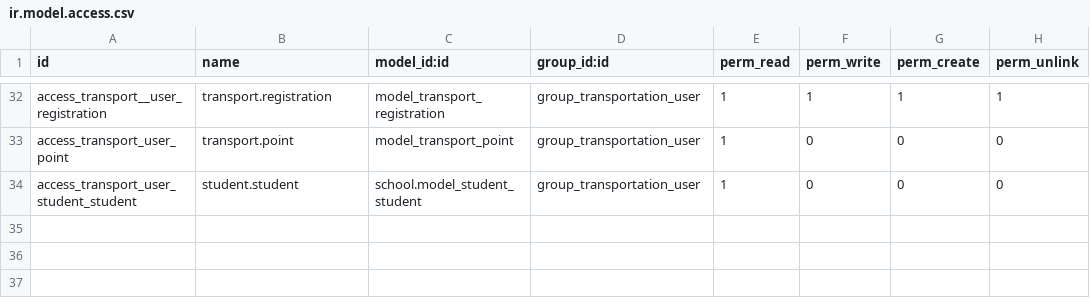
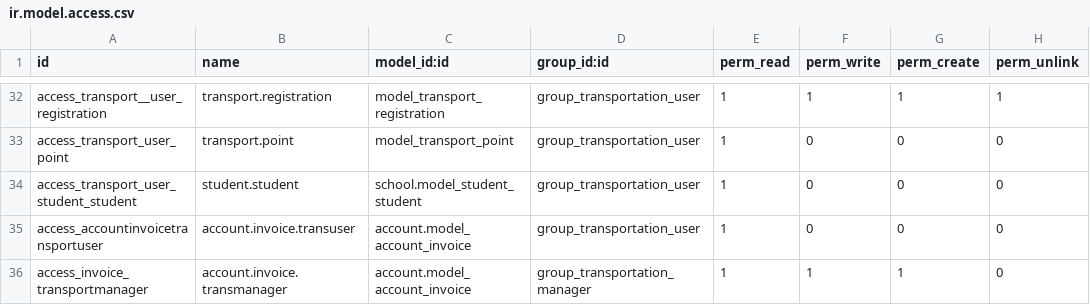
Before and after one commit to JayVora-SerpentCS/OdooEduERP, a CSV file: school_transport/security/ir.model.access.csv, drawn as a sheet; only a part is shown, gaps mark what is left out.

Commit message:
[IMP]made improvements in school transport module

```diff
--- a/school_transport/security/ir.model.access.csv
+++ b/school_transport/security/ir.model.access.csv
@@ -34 +34,3 @@ access_transport_user_point,transport.point,model_transport_point,group_transpor
 access_transport_user_student_student,student.student,school.model_student_student,group_transportation_user,1,0,0,0
+access_accountinvoicetransportuser,account.invoice.transuser,account.model_account_invoice,group_transportation_user,1,0,0,0
+access_invoice_transportmanager,account.invoice.transmanager,account.model_account_invoice,group_transportation_manager,1,1,1,0
```
Also changed, not shown: 3 other files.
